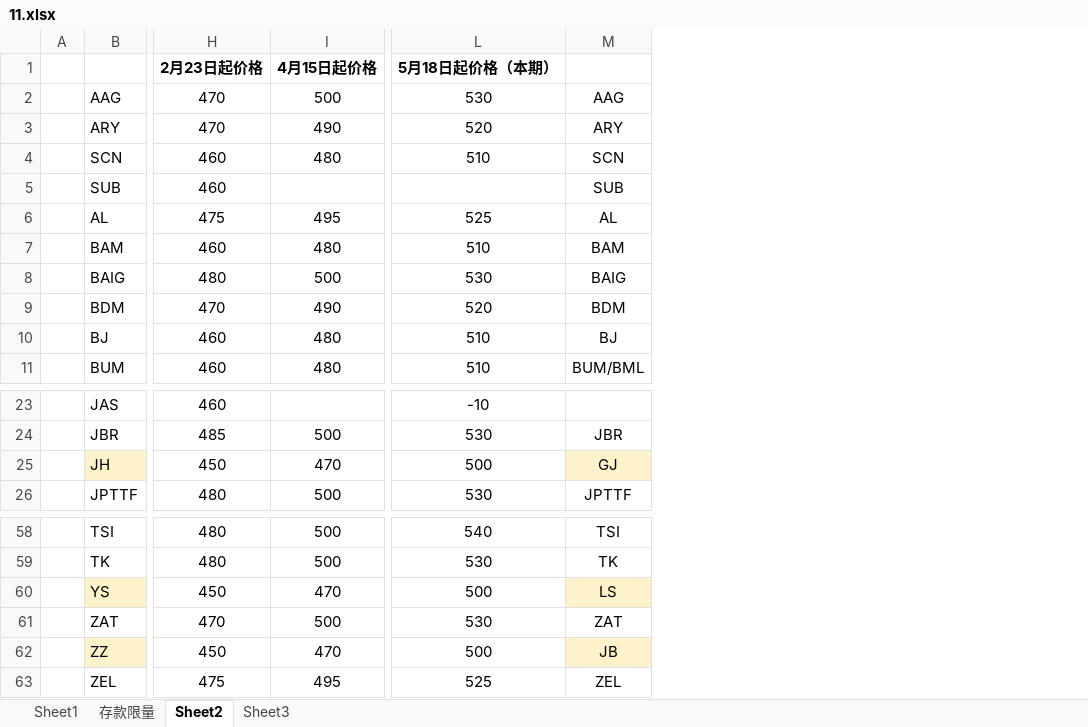
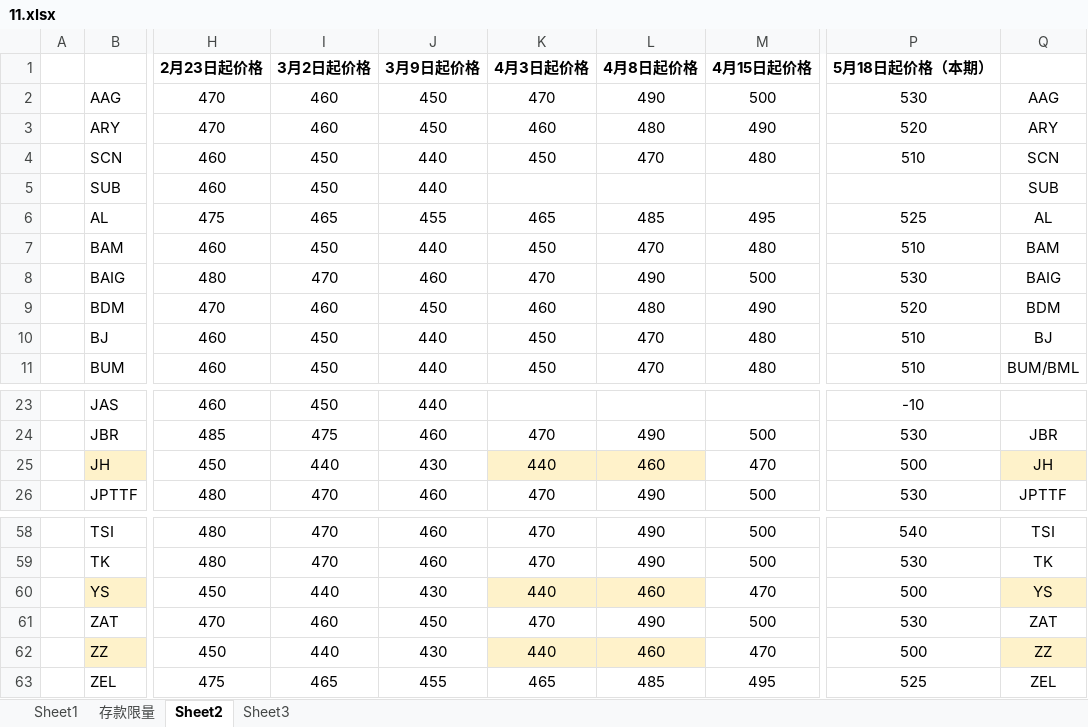
Before and after one commit to lianqi041009-hub/11, an Excel workbook: 11.xlsx, sheet Sheet2, drawn as a sheet; only a part is shown, gaps mark what is left out; values as stored, in another font and other column widths than the file's, no borders; addresses are those after the commit; the diff names each change by its address in the sheet, - before the commit and + after, or states it on an @@ line.

```diff
--- a/11.xlsx (sheet Sheet2)
+++ b/11.xlsx (sheet Sheet2)
+column I (3月2日起价格), rows 2-11: 460 | 460 | 450 | 450 | 465 | 450 | 470 | 460 | 450 | 450; rows 23-26: 450 | 475 | 440 | 470; rows 58-63: 470 | 470 | 440 | 460 | 440 | 465
+column J (3月9日起价格), rows 2-11: 450 | 450 | 440 | 440 | 455 | 440 | 460 | 450 | 440 | 440; rows 23-26: 440 | 460 | 430 | 460; rows 58-63: 460 | 460 | 430 | 450 | 430 | 455
+column K (4月3日起价格), rows 2-11: 470 | 460 | 450 |  | 465 | 450 | 470 | 460 | 450 | 450; rows 24-26: 470 | 440 | 470; rows 58-63: 470 | 470 | 440 | 470 | 440 | 465
+column L (4月8日起价格), rows 2-11: 490 | 480 | 470 |  | 485 | 470 | 490 | 480 | 470 | 470; rows 24-26: 490 | 460 | 490; rows 58-63: 490 | 490 | 460 | 490 | 460 | 485
-Q25: GJ
+Q25: JH
-Q60: LS
+Q60: YS
-Q62: JB
+Q62: ZZ
```
Also changed, not shown: sheet Sheet1, formulas that keep their value, 1 other file.
